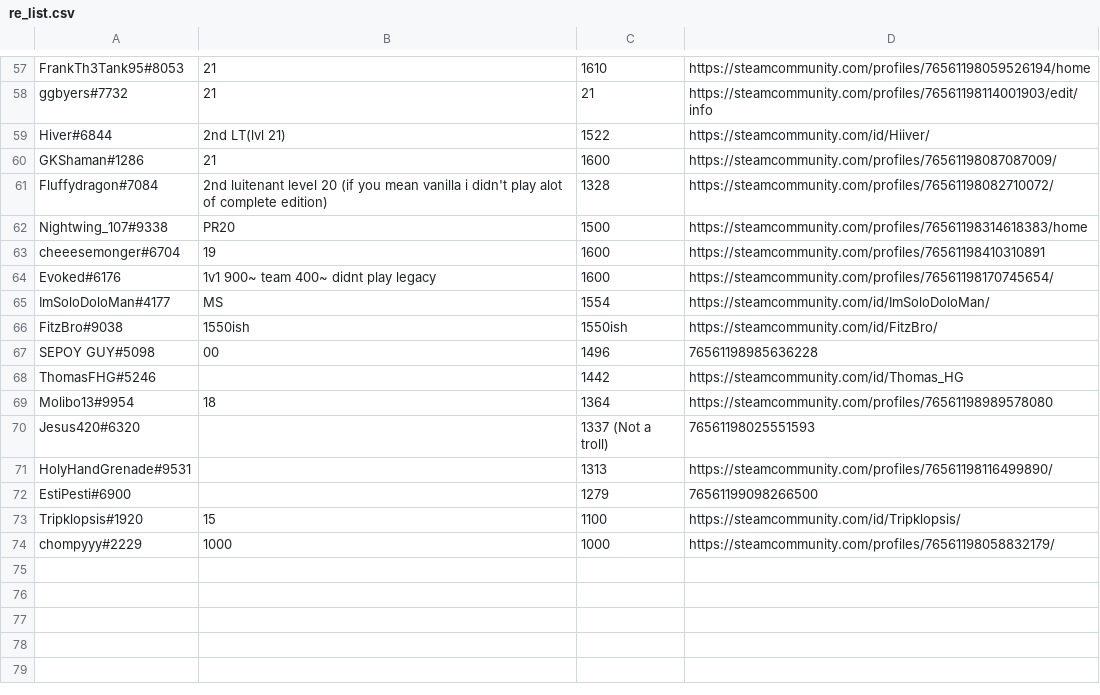
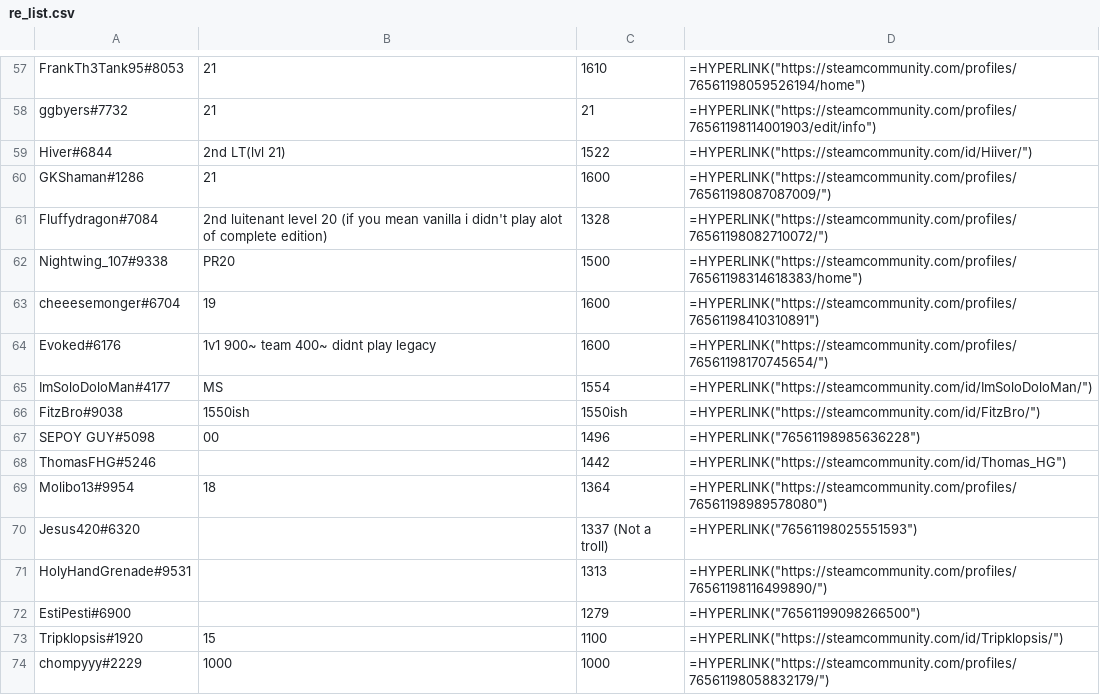
Before and after one commit to Ammmmmmmmmmmmmmmm/royal_csv, a CSV file: outputs/re_list.csv, drawn as a sheet; only a part is shown, gaps mark what is left out; the diff covers the shown part only; the diff names each change by its address in the sheet, - before the commit and + after, or states it on an @@ line.

```diff
--- a/outputs/re_list.csv
+++ b/outputs/re_list.csv
-D57: https://steamcommunity.com/profiles/76561198059526194/home
+D57: =HYPERLINK("https://steamcommunity.com/profiles/76561198059526194/home")
-D58: https://steamcommunity.com/profiles/76561198114001903/edit/info
+D58: =HYPERLINK("https://steamcommunity.com/profiles/76561198114001903/edit/info")
-D59: https://steamcommunity.com/id/Hiiver/
+D59: =HYPERLINK("https://steamcommunity.com/id/Hiiver/")
-D60: https://steamcommunity.com/profiles/76561198087087009/
+D60: =HYPERLINK("https://steamcommunity.com/profiles/76561198087087009/")
-D61: https://steamcommunity.com/profiles/76561198082710072/
+D61: =HYPERLINK("https://steamcommunity.com/profiles/76561198082710072/")
-D62: https://steamcommunity.com/profiles/76561198314618383/home
+D62: =HYPERLINK("https://steamcommunity.com/profiles/76561198314618383/home")
-D63: https://steamcommunity.com/profiles/76561198410310891
+D63: =HYPERLINK("https://steamcommunity.com/profiles/76561198410310891")
-D64: https://steamcommunity.com/profiles/76561198170745654/
+D64: =HYPERLINK("https://steamcommunity.com/profiles/76561198170745654/")
-D65: https://steamcommunity.com/id/ImSoloDoloMan/
+D65: =HYPERLINK("https://steamcommunity.com/id/ImSoloDoloMan/")
-D66: https://steamcommunity.com/id/FitzBro/
+D66: =HYPERLINK("https://steamcommunity.com/id/FitzBro/")
-D67: 76561198985636228
+D67: =HYPERLINK("76561198985636228")
-D68: https://steamcommunity.com/id/Thomas_HG
+D68: =HYPERLINK("https://steamcommunity.com/id/Thomas_HG")
-D69: https://steamcommunity.com/profiles/76561198989578080
+D69: =HYPERLINK("https://steamcommunity.com/profiles/76561198989578080")
-D70: 76561198025551593
+D70: =HYPERLINK("76561198025551593")
-D71: https://steamcommunity.com/profiles/76561198116499890/
+D71: =HYPERLINK("https://steamcommunity.com/profiles/76561198116499890/")
-D72: 76561199098266500
+D72: =HYPERLINK("76561199098266500")
-D73: https://steamcommunity.com/id/Tripklopsis/
+D73: =HYPERLINK("https://steamcommunity.com/id/Tripklopsis/")
-D74: https://steamcommunity.com/profiles/76561198058832179/
+D74: =HYPERLINK("https://steamcommunity.com/profiles/76561198058832179/")
```
Also changed, not shown: 56 edited cells elsewhere in this file, outputs/de_list.csv, 6 other files.
